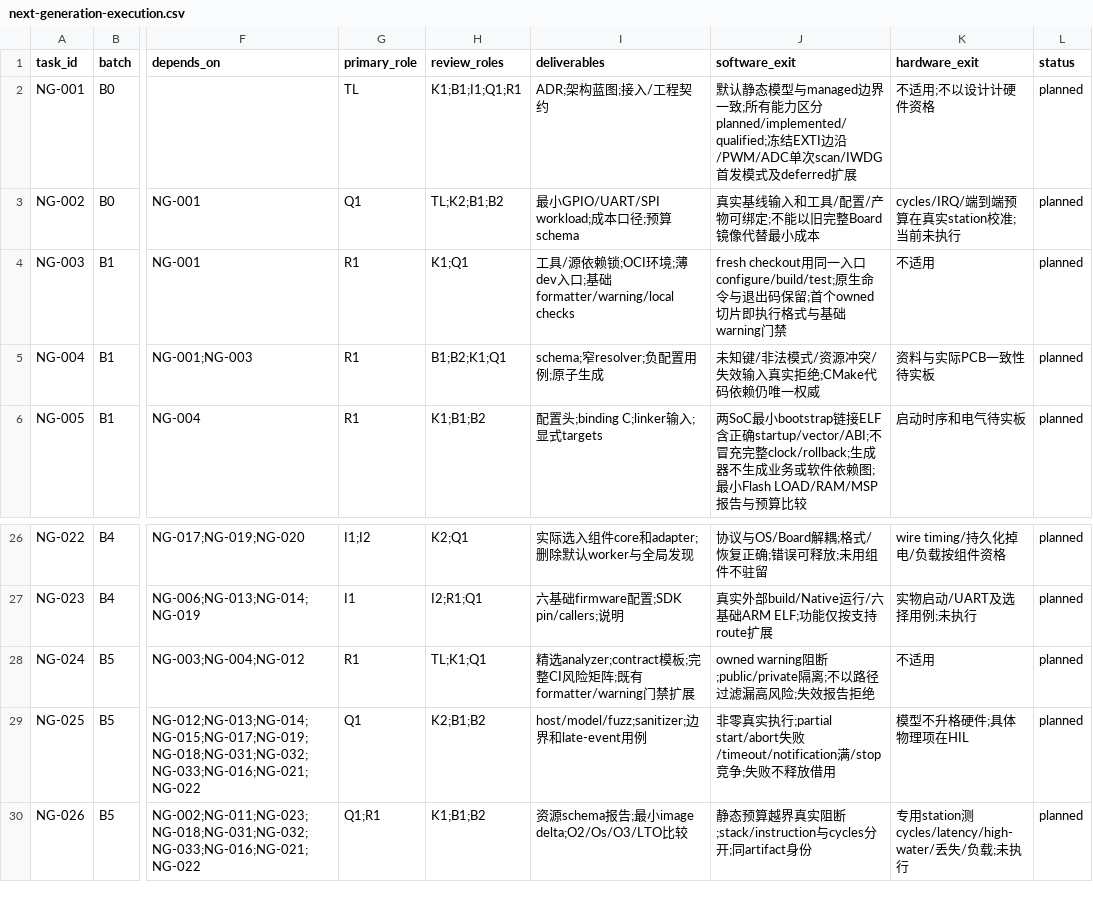
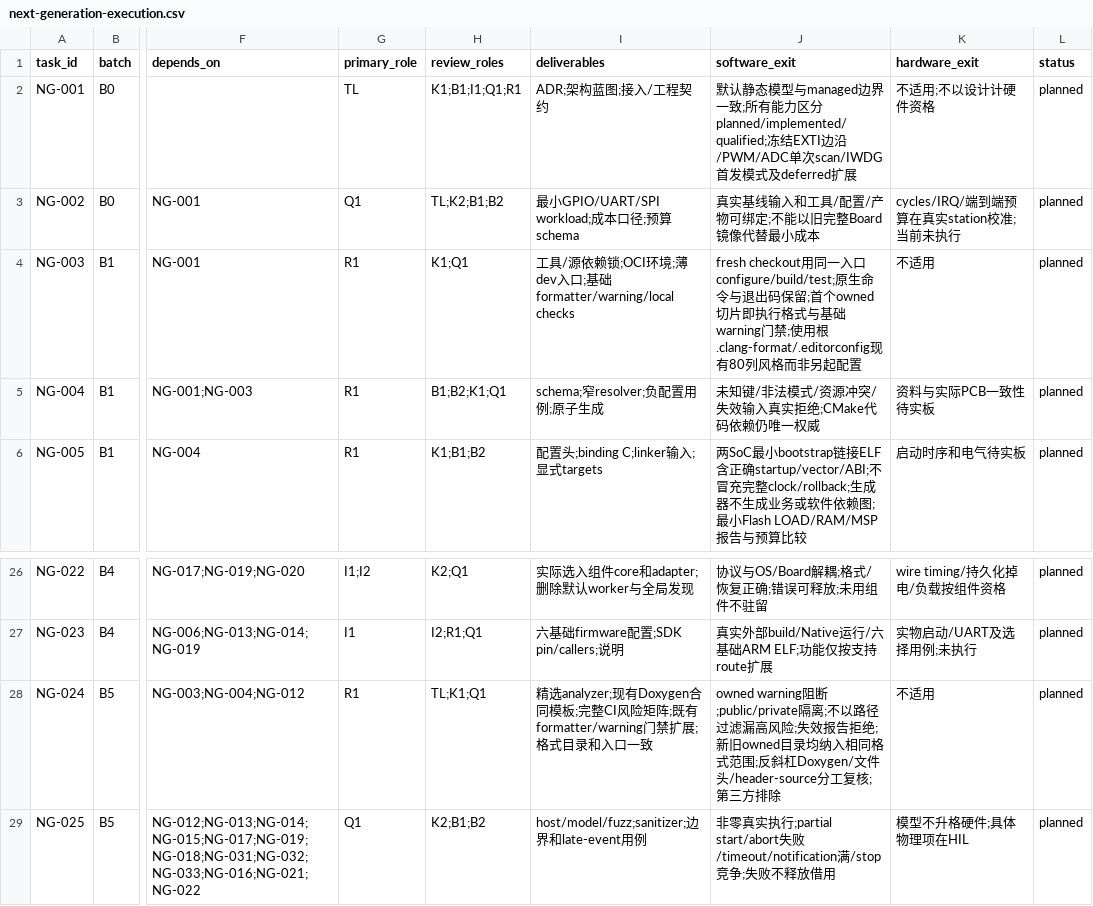
Before and after one commit to X-Gen-Lab/nexus, a CSV file: docs/design/next-generation-execution.csv, drawn as a sheet; only a part is shown, gaps mark what is left out; the shorter side is filled out with more unchanged rows; the diff names each change by its address in the sheet, - before the commit and + after, or states it on an @@ line.

Commit message:
docs(style): preserve existing formatting and comment conventions

```diff
--- a/docs/design/next-generation-execution.csv
+++ b/docs/design/next-generation-execution.csv
-J4 (software_exit): …础warning门禁
+J4 (software_exit): …础warning门禁;使用根.clang-format/.editorconfig现有80列风格而非另起配置
-I28 (deliverables): 精选analyzer;contract模板;完整CI风险矩阵;既有formatter/warning门禁扩展
+I28 (deliverables): 精选analyzer;现有Doxygen合同模板;完整CI风险矩阵;既有formatter/warning门禁扩展;格式目录和入口一致
-J28 (software_exit): …报告拒绝
+J28 (software_exit): …报告拒绝;新旧owned目录均纳入相同格式范围;反斜杠Doxygen/文件头/header-source分工复核;第三方排除
```
Also changed, not shown: 7 other files.
